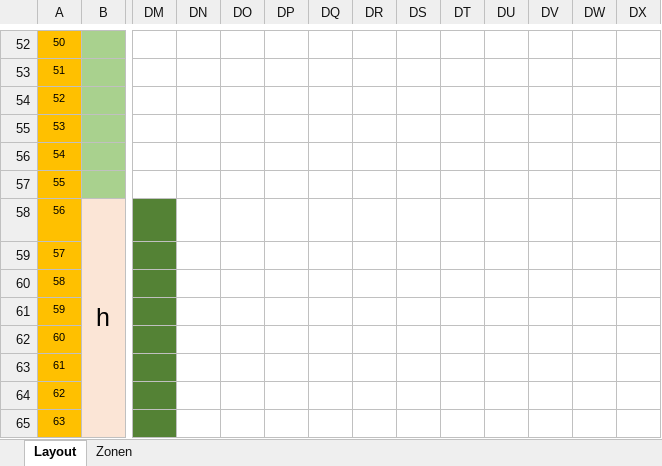
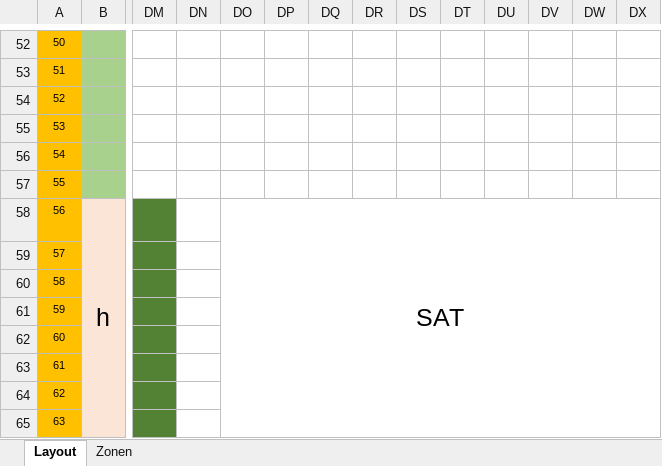
Before and after one commit to LeffiLeftism/Fahrradcomputer, an Excel workbook: Display_Layout.xlsx, sheet Layout, drawn as a sheet; only a part is shown, gaps mark what is left out; values as stored, in another font and other column widths than the file's, no borders; the diff names each change by its address in the sheet, - before the commit and + after, or states it on an @@ line.

Commit message:
Update Display_Layout.xlsx

```diff
--- a/Display_Layout.xlsx (sheet Layout)
+++ b/Display_Layout.xlsx (sheet Layout)
-DO58: (empty)
+DO58: SAT
+DO58:DX65 merged
```
